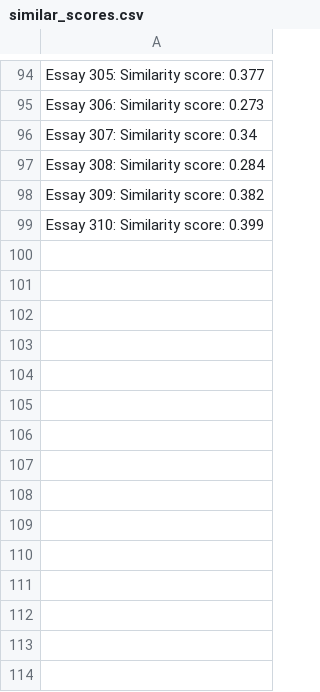
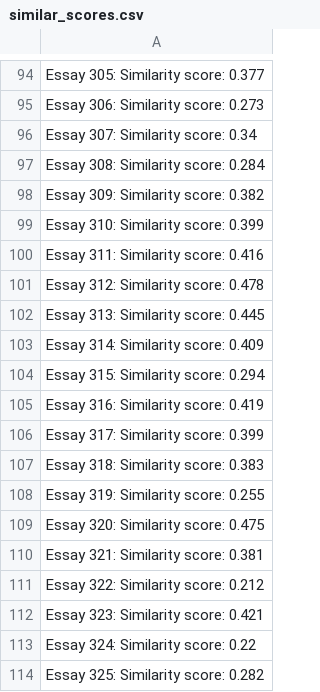
Before and after one commit to lordtahdus/AIelts, a CSV file: similar_scores.csv, drawn as a sheet; only a part is shown, gaps mark what is left out; the diff names each change by its address in the sheet, - before the commit and + after, or states it on an @@ line.

```diff
--- a/similar_scores.csv
+++ b/similar_scores.csv
+row 100: Essay 311: Similarity score: 0.416
+row 101: Essay 312: Similarity score: 0.478
+row 102: Essay 313: Similarity score: 0.445
+row 103: Essay 314: Similarity score: 0.409
+row 104: Essay 315: Similarity score: 0.294
+row 105: Essay 316: Similarity score: 0.419
+row 106: Essay 317: Similarity score: 0.399
+row 107: Essay 318: Similarity score: 0.383
+row 108: Essay 319: Similarity score: 0.255
+row 109: Essay 320: Similarity score: 0.475
+row 110: Essay 321: Similarity score: 0.381
+row 111: Essay 322: Similarity score: 0.212
+row 112: Essay 323: Similarity score: 0.421
+row 113: Essay 324: Similarity score: 0.22
+row 114: Essay 325: Similarity score: 0.282
```
Also changed, not shown: generated_links.csv, 22 other files.
